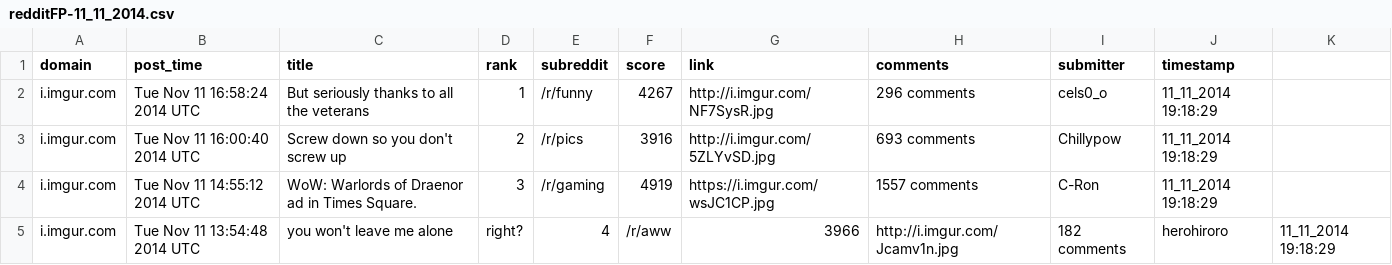
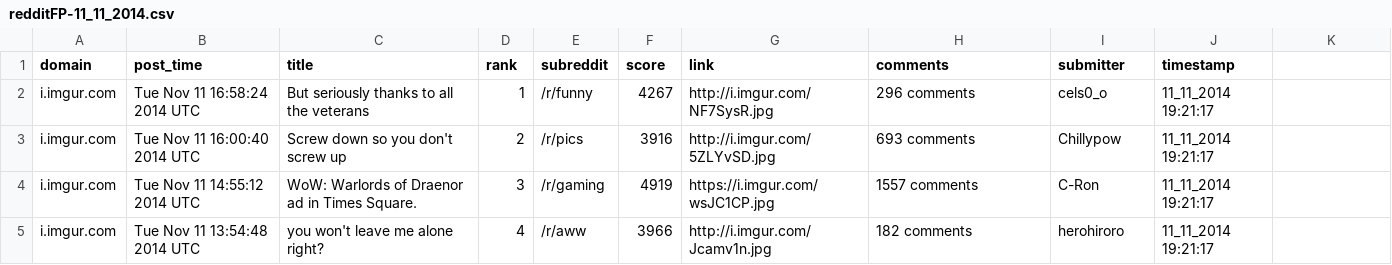
Before and after one commit to iLikeSoup/Reddit-Post-Analysis-CMSC498O, a CSV file: redditFP-11_11_2014.csv, drawn as a sheet; only a part is shown; the diff covers the shown part only.

```diff
--- a/redditFP-11_11_2014.csv
+++ b/redditFP-11_11_2014.csv
@@ -1,5 +1,5 @@
 domain, post_time, title, rank, subreddit, score, link, comments, submitter, timestamp
-i.imgur.com, Tue Nov 11 16:58:24 2014 UTC, But seriously thanks to all the veterans, 1, /r/funny, 4267, http://i.imgur.com/NF7SysR.jpg, 296 comments, cels0_o, 11_11_2014 19:18:29
-i.imgur.com, Tue Nov 11 16:00:40 2014 UTC, Screw down so you don't screw up, 2, /r/pics, 3916, http://i.imgur.com/5ZLYvSD.jpg, 693 comments, Chillypow, 11_11_2014 19:18:29
-i.imgur.com, Tue Nov 11 14:55:12 2014 UTC, WoW: Warlords of Draenor ad in Times Square., 3, /r/gaming, 4919, https://i.imgur.com/wsJC1CP.jpg, 1557 comments, C-Ron, 11_11_2014 19:18:29
-i.imgur.com, Tue Nov 11 13:54:48 2014 UTC, you won't leave me alone, right?, 4, /r/aww, 3966, http://i.imgur.com/Jcamv1n.jpg, 182 comments, herohiroro, 11_11_2014 19:18:29
+i.imgur.com, Tue Nov 11 16:58:24 2014 UTC, But seriously thanks to all the veterans, 1, /r/funny, 4267, http://i.imgur.com/NF7SysR.jpg, 296 comments, cels0_o, 11_11_2014 19:21:17
+i.imgur.com, Tue Nov 11 16:00:40 2014 UTC, Screw down so you don't screw up, 2, /r/pics, 3916, http://i.imgur.com/5ZLYvSD.jpg, 693 comments, Chillypow, 11_11_2014 19:21:17
+i.imgur.com, Tue Nov 11 14:55:12 2014 UTC, WoW: Warlords of Draenor ad in Times Square., 3, /r/gaming, 4919, https://i.imgur.com/wsJC1CP.jpg, 1557 comments, C-Ron, 11_11_2014 19:21:17
+i.imgur.com, Tue Nov 11 13:54:48 2014 UTC, you won't leave me alone right?, 4, /r/aww, 3966, http://i.imgur.com/Jcamv1n.jpg, 182 comments, herohiroro, 11_11_2014 19:21:17
```
Also changed, not shown: 69 edited cells elsewhere in this file, 1 other file.
